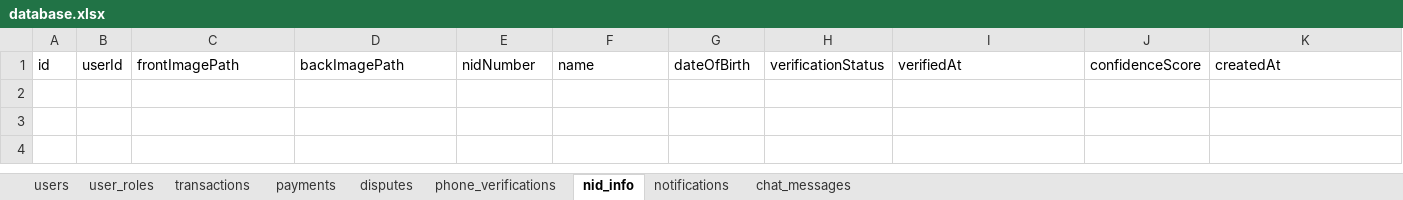
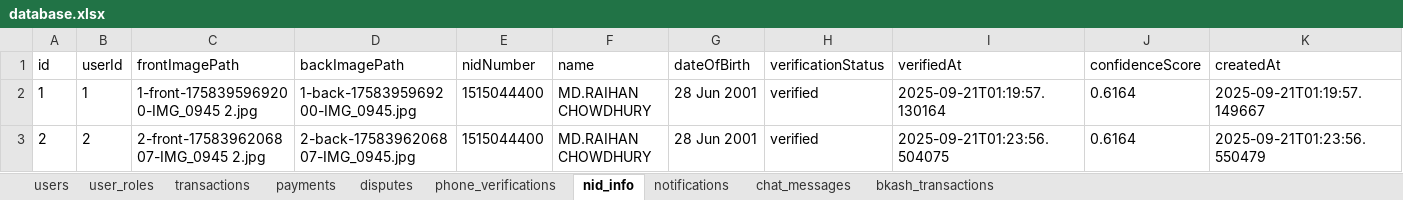
Before and after one commit to 1203mueed/vorosha-pay, an Excel workbook: vorosha-pay-java-backend/data/database.xlsx, sheet nid_info, drawn as a sheet; only a part is shown; values as stored, in another font and other column widths than the file's, no borders; rows hold the shown columns only; the diff names each change by its address in the sheet, - before the commit and + after, or states it on an @@ line.

```diff
--- a/vorosha-pay-java-backend/data/database.xlsx (sheet nid_info)
+++ b/vorosha-pay-java-backend/data/database.xlsx (sheet nid_info)
+sheet tab: bkash_transactions
+row 2: 1 | 1 | 1-front-1758395969200-IMG_0945 2.jpg | 1-back-1758395969200-IMG_0945.jpg | 1515044400 | MD.RAIHAN CHOWDHURY | 28 Jun 2001 | verified | 2025-09-21T01:19:57.130164 | 0.6164 | 2025-09-21T01:19:57.149667
+row 3: 2 | 2 | 2-front-1758396206807-IMG_0945 2.jpg | 2-back-1758396206807-IMG_0945.jpg | 1515044400 | MD.RAIHAN CHOWDHURY | 28 Jun 2001 | verified | 2025-09-21T01:23:56.504075 | 0.6164 | 2025-09-21T01:23:56.550479
```
Also changed, not shown: sheet notifications, sheet users, sheet transactions, sheet chat_messages, sheet user_roles, 56 other files.
